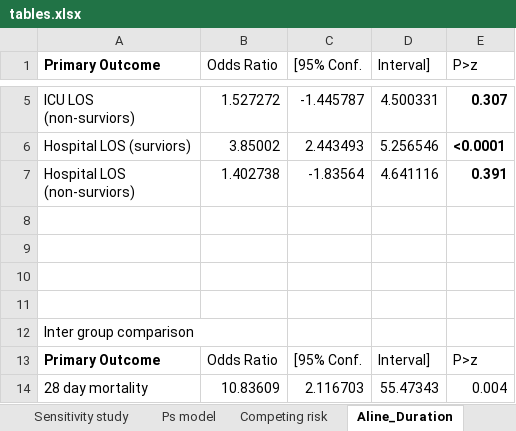
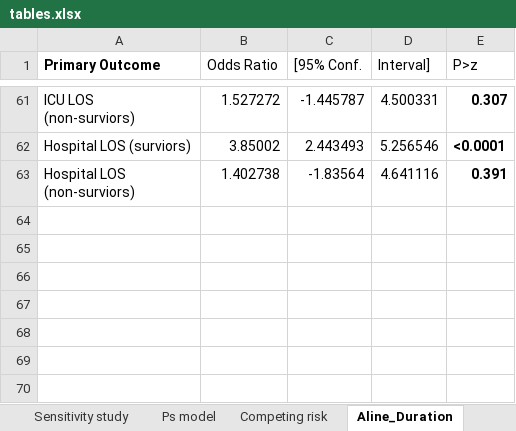
Before and after one commit to MIT-LCP/aline-mimic-ii, an Excel workbook: Figures_Tables/result_tables/tables.xlsx, sheet Aline_Duration, drawn as a sheet; only a part is shown, gaps mark what is left out; values as stored, in another font and other column widths than the file's, no borders; removed rows and columns are numbered as before the commit, all else as after; the diff covers the shown part only; the diff names each change by its address in the sheet, - before the commit and + after, or states it on an @@ line.

```diff
--- a/Figures_Tables/result_tables/tables.xlsx (sheet Aline_Duration)
+++ b/Figures_Tables/result_tables/tables.xlsx (sheet Aline_Duration)
-row 8: (empty)
-row 9: (empty)
-row 10: (empty)
-row 11: (empty)
-row 12: Inter group comparison
@@ row 13 moved to row 57: Primary Outcome @@
-row 14: 28 day mortality | 10.83609 | 2.116703 | 55.47343 | 0.004
```
Also changed, not shown: 55 added rows elsewhere in this sheet, sheet Table 1_appendix, sheet Table 1_apr15, sheet Table 2_apr15, other sheet tabs, 10 other files.
